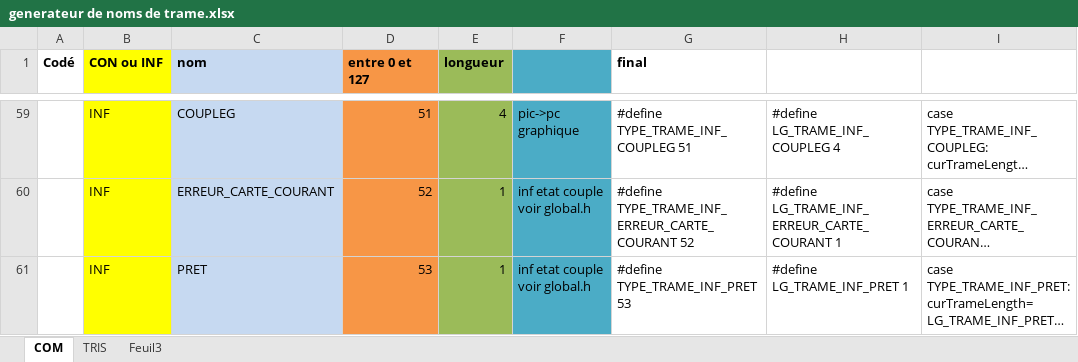
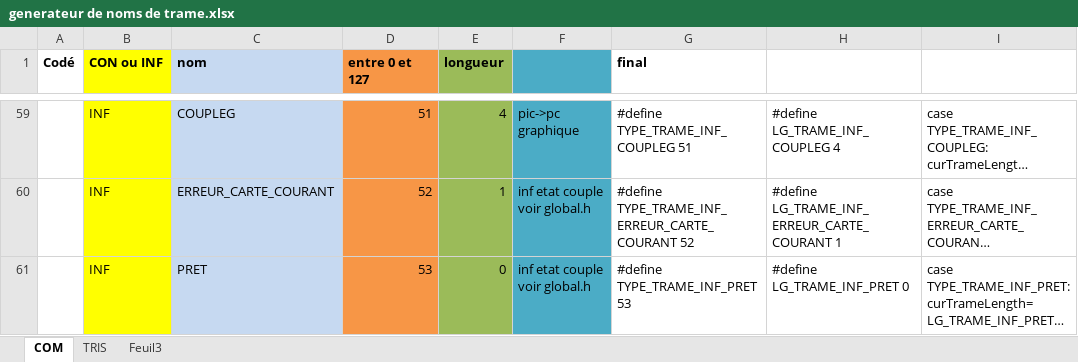
Before and after one commit to OlivierBo/miqmobile, an Excel workbook: ProgrammePrincipal/generateur de noms de trame.xlsx, sheet COM, drawn as a sheet; only a part is shown, gaps mark what is left out; long unchanged cells end in …; values as stored, in another font and other column widths than the file's, no borders; the diff names each change by its address in the sheet, - before the commit and + after, or states it on an @@ line.

```diff
--- a/ProgrammePrincipal/generateur de noms de trame.xlsx (sheet COM)
+++ b/ProgrammePrincipal/generateur de noms de trame.xlsx (sheet COM)
-E61 (longueur): 1
+E61 (longueur): 0
-H61: #define LG_TRAME_INF_PRET 1
+H61: #define LG_TRAME_INF_PRET 0
```
Also changed, not shown: 2 other files.
